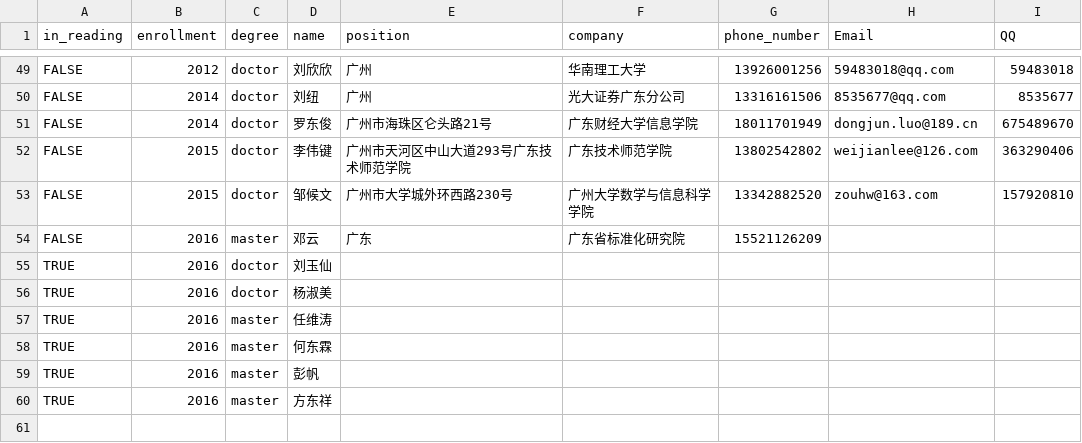
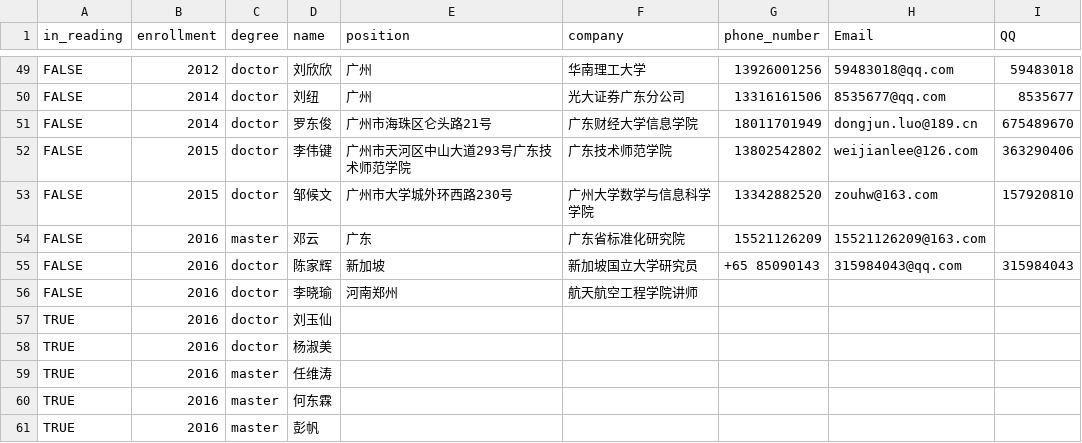
Before and after one commit to SkyFishT/tanglab, a CSV file: materials/students.csv, drawn as a sheet; only a part is shown, gaps mark what is left out; the shorter side is filled out with more unchanged rows.

```diff
--- a/materials/students.csv
+++ b/materials/students.csv
@@ -53,3 +53,5 @@ FALSE,2015,doctor,李伟键,广州市天河区中山大道293号广东技术师
 FALSE,2015,doctor,邹候文,广州市大学城外环西路230号,广州大学数学与信息科学学院,13342882520,zouhw@163.com,157920810
-FALSE,2016,master,邓云,广东,广东省标准化研究院,15521126209,,
+FALSE,2016,master,邓云,广东,广东省标准化研究院,15521126209,15521126209@163.com,
+FALSE,2016,doctor,陈家辉,新加坡,新加坡国立大学研究员,+65 85090143,315984043@qq.com,315984043
+FALSE,2016,doctor,李晓瑜,河南郑州,航天航空工程学院讲师,,,
 TRUE,2016,doctor,刘玉仙,,,,,
```
Also changed, not shown: 11 other files.
